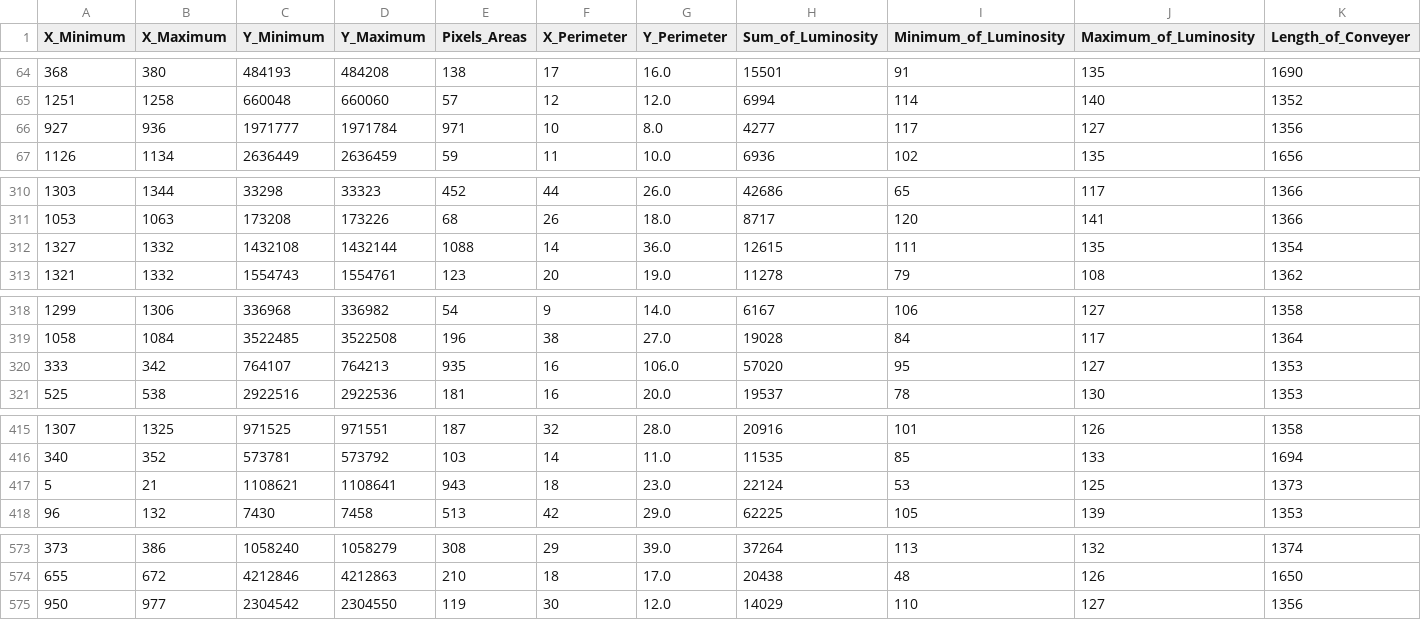
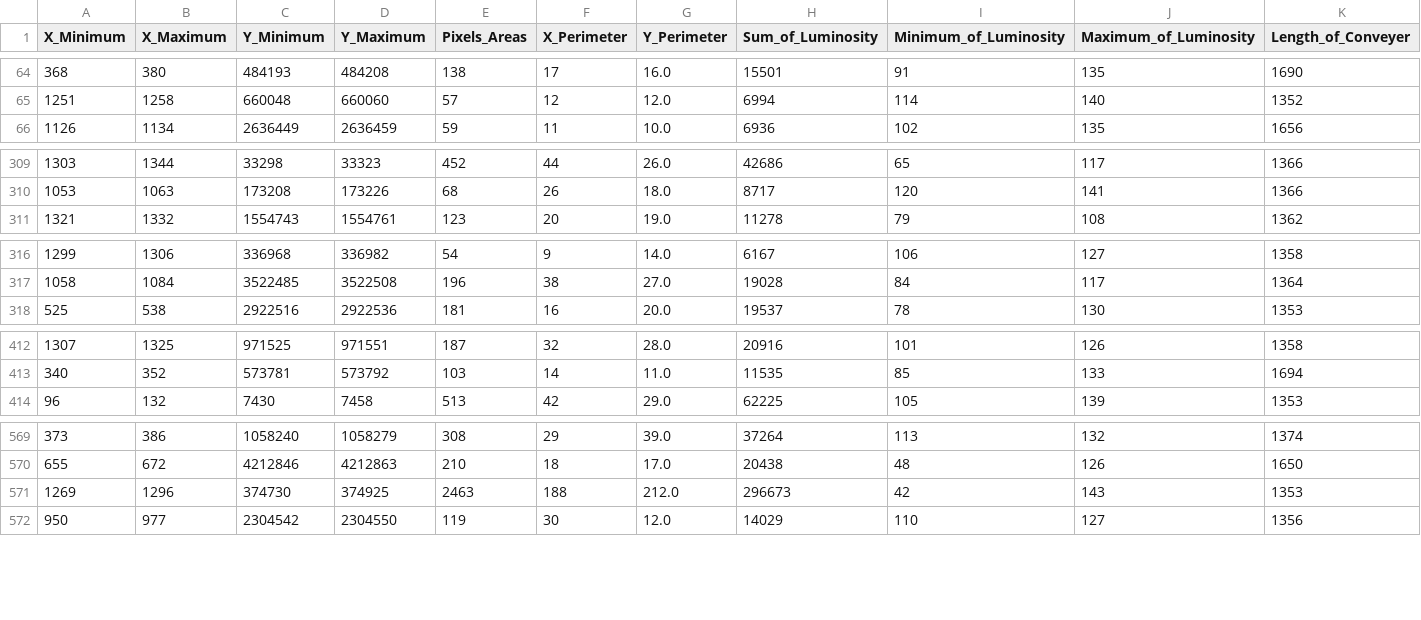
Before and after one commit to AaronG5/data-mining-and-machine-learning, a CSV file: Task_1/A27_be_virsutiniu_isskirciu.csv, drawn as a sheet; only a part is shown, gaps mark what is left out; removed rows and columns are numbered as before the commit, all else as after; rows hold the shown columns only; the diff covers the shown part only; the diff names each change by its address in the sheet, - before the commit and + after, or states it on an @@ line.

```diff
--- a/Task_1/A27_be_virsutiniu_isskirciu.csv
+++ b/Task_1/A27_be_virsutiniu_isskirciu.csv
-row 66: 927 | 936 | 1971777 | 1971784 | 971 | 10 | 8.0 | 4277 | 117 | 127 | 1356
-row 312: 1327 | 1332 | 1432108 | 1432144 | 1088 | 14 | 36.0 | 12615 | 111 | 135 | 1354
-row 320: 333 | 342 | 764107 | 764213 | 935 | 16 | 106.0 | 57020 | 95 | 127 | 1353
-row 417: 5 | 21 | 1108621 | 1108641 | 943 | 18 | 23.0 | 22124 | 53 | 125 | 1373
+row 571: 1269 | 1296 | 374730 | 374925 | 2463 | 188 | 212.0 | 296673 | 42 | 143 | 1353
```
Also changed, not shown: 1 added row and 1 removed row elsewhere in this file, Task_1/A27_be_loginiu_klaidu.csv, Task_1/isskirciu_ataskaita.csv, 47 other files.
